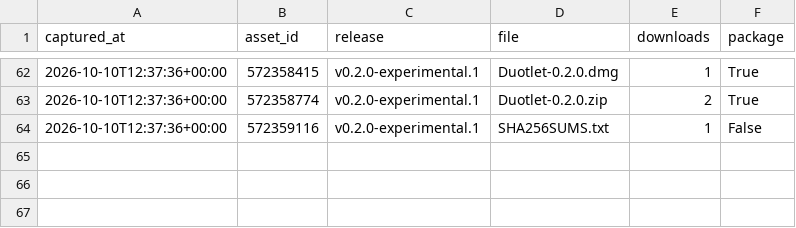
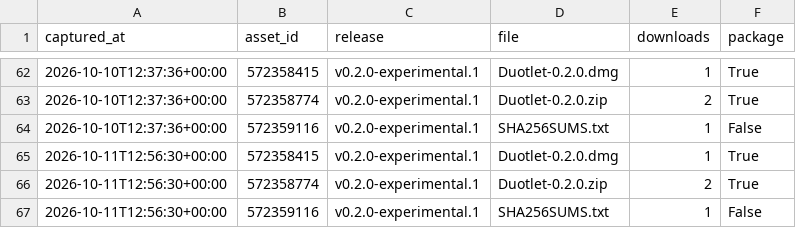
Before and after one commit to sahranov/Duotlet, a CSV file: downloads.csv, drawn as a sheet; only a part is shown, gaps mark what is left out.

```diff
--- a/downloads.csv
+++ b/downloads.csv
@@ -64 +64,4 @@ captured_at,asset_id,release,file,downloads,package
 2026-10-10T12:37:36+00:00,572359116,v0.2.0-experimental.1,SHA256SUMS.txt,1,False
+2026-10-11T12:56:30+00:00,572358415,v0.2.0-experimental.1,Duotlet-0.2.0.dmg,1,True
+2026-10-11T12:56:30+00:00,572358774,v0.2.0-experimental.1,Duotlet-0.2.0.zip,2,True
+2026-10-11T12:56:30+00:00,572359116,v0.2.0-experimental.1,SHA256SUMS.txt,1,False
```
Also changed, not shown: 2 other files.
